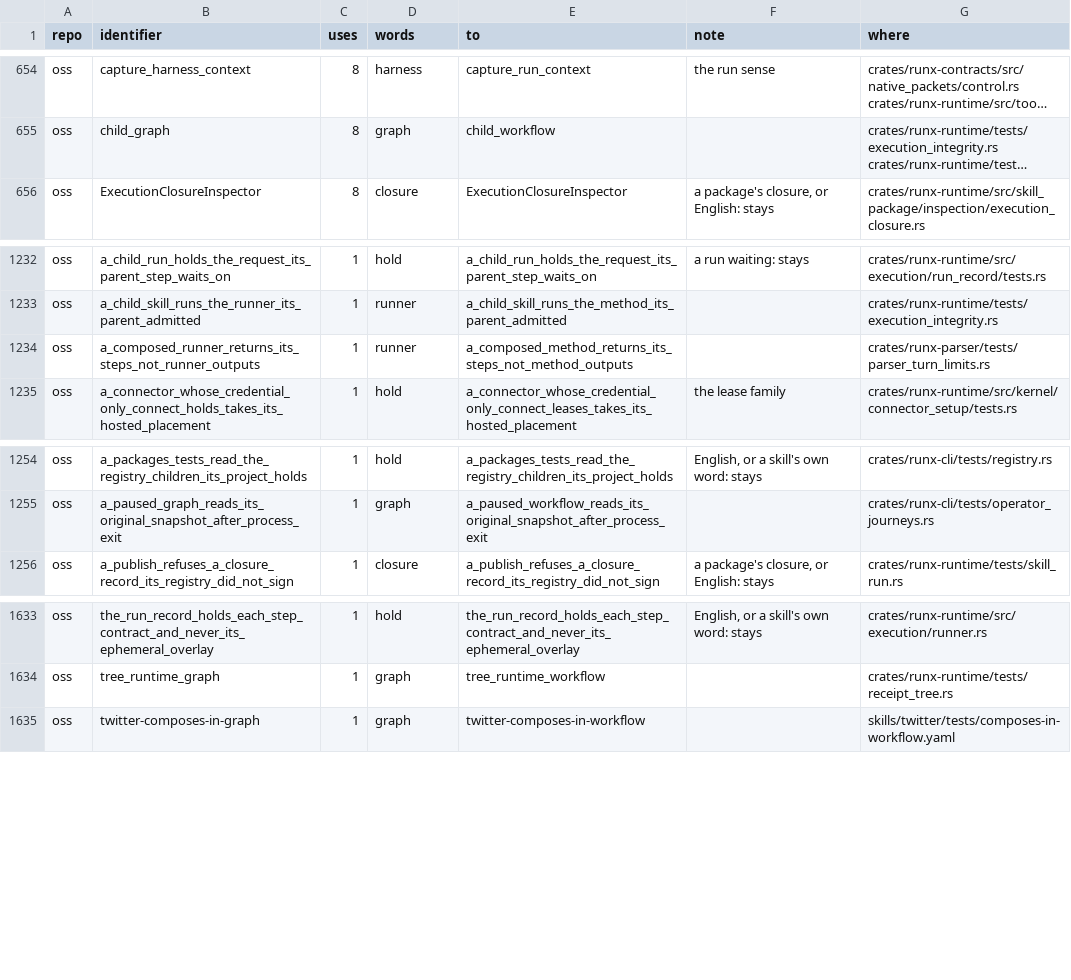
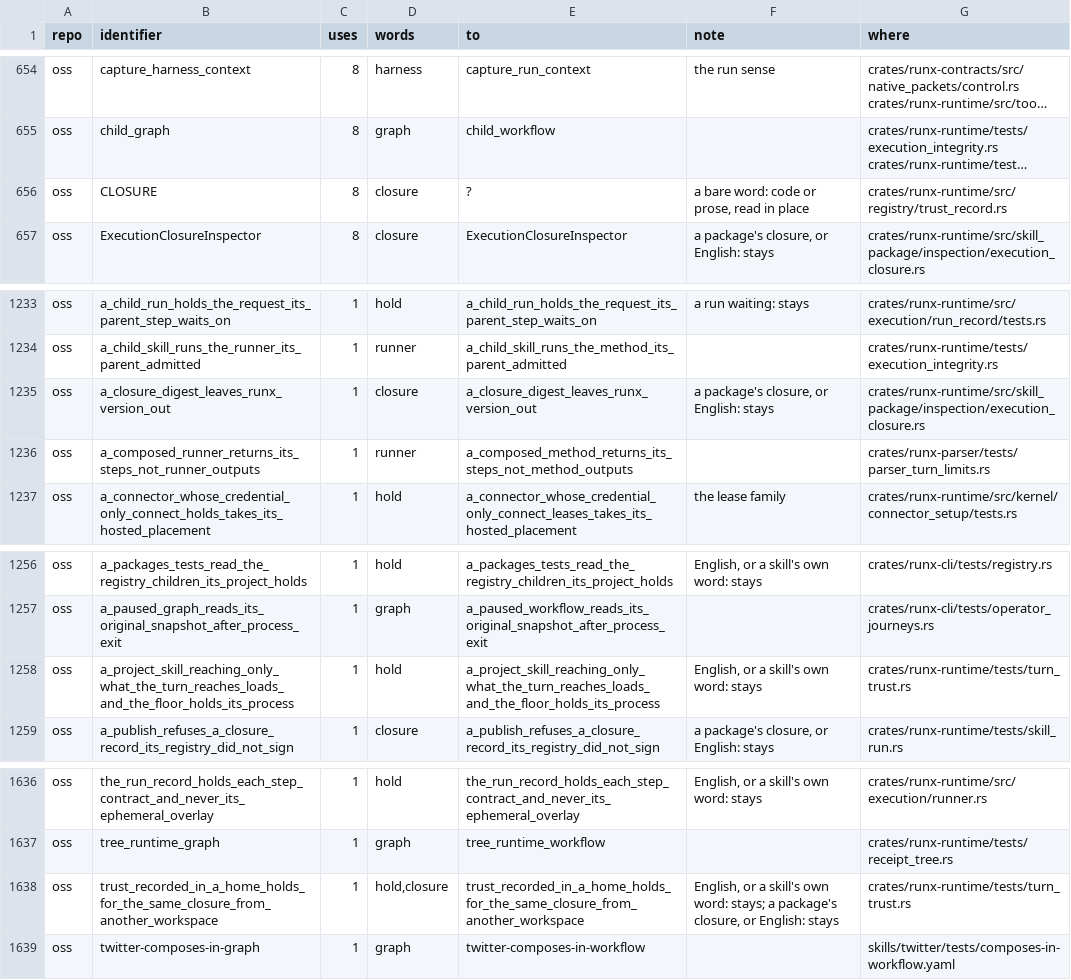
Before and after one commit to runxhq/runx, a TSV file: tools/convert/identifiers.tsv, drawn as a sheet; only a part is shown, gaps mark what is left out; long unchanged cells end in …; the diff names each change by its address in the sheet, - before the commit and + after, or states it on an @@ line.

Commit message:
feat(convert): the trust branch's four names in the table
The trust branch added four names holding a renamed word since the table
was last scanned, so the rename refused its tree until they had rows. As
scan proposes them, each stays: CLOSURE is a bare word, read in place, and
a_closure_digest_leaves_runx_version_out,
a_project_skill_reaching_only_what_the_turn_reaches_loads_and_the_floor_holds_its_process
and trust_recorded_in_a_home_holds_for_the_same_closure_from_another_workspace
are English, or a package's closure.

```diff
--- a/tools/convert/identifiers.tsv
+++ b/tools/convert/identifiers.tsv
+row 656: oss | CLOSURE | 8 | closure | ? | a bare word: code or prose, read in place | crates/runx-runtime/src/registry/trust_record.rs
+row 1235: oss | a_closure_digest_leaves_runx_version_out | 1 | closure | a_closure_digest_leaves_runx_version_out | a package's closure, or English: stays | crates/runx-runtime/src/skill_package/inspection/execution_closure.rs
+row 1258: oss | a_project_skill_reaching_only_what_the_turn_reaches_loads_and_the_floor_holds_its_process | 1 | hold | a_project_skill_reaching_only_what_the_turn_reaches_loads_and_the_floor_holds_its_process | English, or a skill's own word: stays | crates/runx-runtime/tests/turn_trust.rs
+row 1638: oss | trust_recorded_in_a_home_holds_for_the_same_closure_from_another_workspace | 1 | hold,closure | trust_recorded_in_a_home_holds_for_the_same_closure_from_another_workspace | English, or a skill's own word: stays; a package's closure, or English: stays | crates/runx-runtime/tests/turn_trust.rs
```
